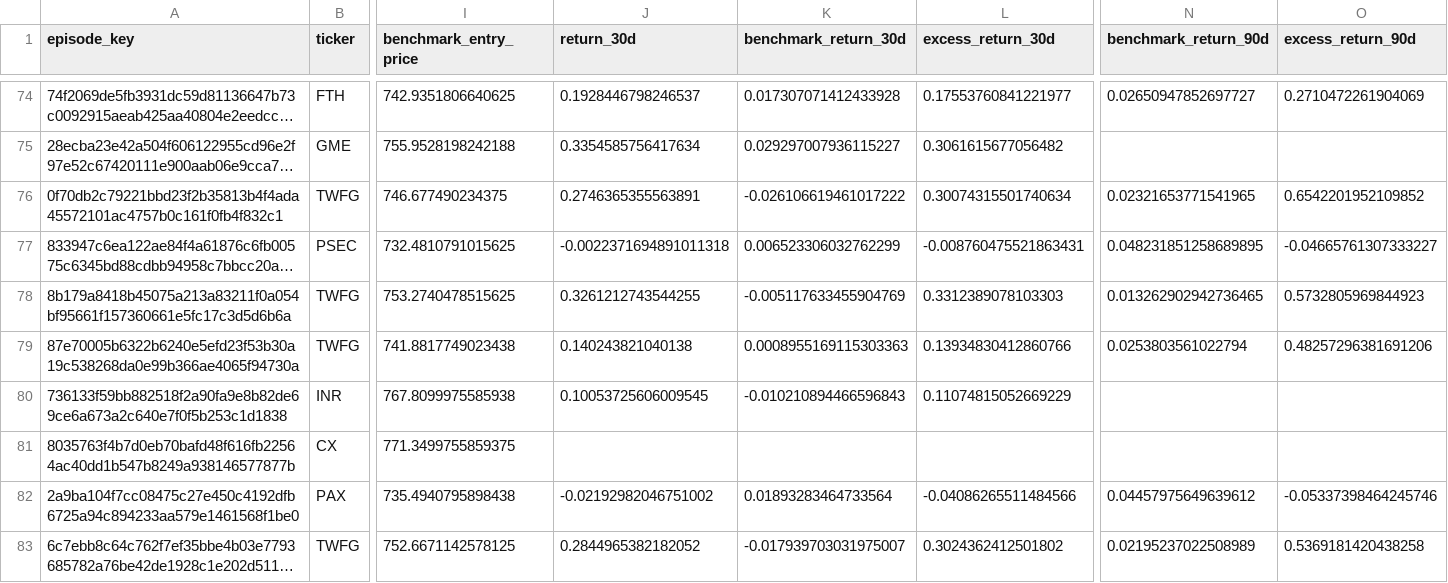
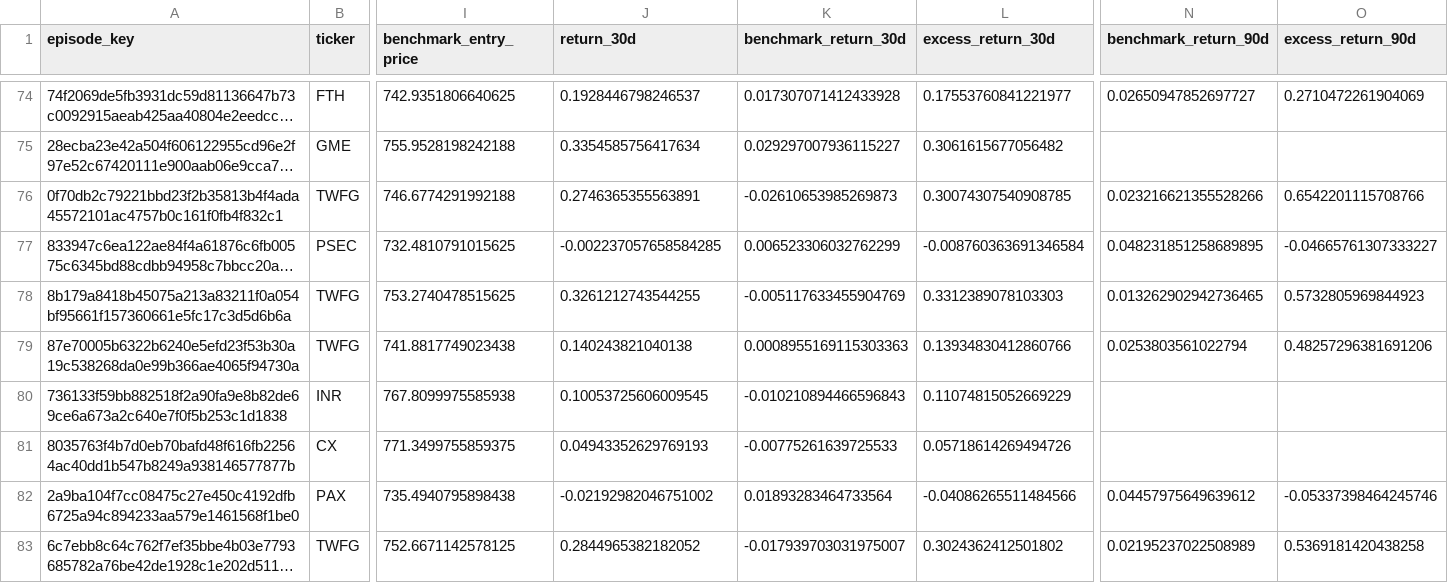
Before and after one commit to mrshu/openinsider-notifier, a CSV file: data/live/sec_daily/candidate_forward_returns.csv, drawn as a sheet; only a part is shown, gaps mark what is left out; long unchanged cells end in …; the diff covers the shown part only; the diff names each change by its address in the sheet, - before the commit and + after, or states it on an @@ line.

```diff
--- a/data/live/sec_daily/candidate_forward_returns.csv
+++ b/data/live/sec_daily/candidate_forward_returns.csv
-I76 (benchmark_entry_price): 746.677490234375
+I76 (benchmark_entry_price): 746.6774291992188
-K76 (benchmark_return_30d): -0.026106619461017222
+K76 (benchmark_return_30d): -0.02610653985269873
-L76 (excess_return_30d): 0.30074315501740634
+L76 (excess_return_30d): 0.30074307540908785
-N76 (benchmark_return_90d): 0.02321653771541965
+N76 (benchmark_return_90d): 0.023216621355528266
-O76 (excess_return_90d): 0.6542201952109852
+O76 (excess_return_90d): 0.6542201115708766
-J77 (return_30d): -0.0022371694891011318
+J77 (return_30d): -0.002237057658584285
-L77 (excess_return_30d): -0.008760475521863431
+L77 (excess_return_30d): -0.008760363691346584
-J81 (return_30d): (empty)
+J81 (return_30d): 0.04943352629769193
-K81 (benchmark_return_30d): (empty)
+K81 (benchmark_return_30d): -0.00775261639725533
-L81 (excess_return_30d): (empty)
+L81 (excess_return_30d): 0.05718614269494726
```
Also changed, not shown: 1 added row and 126 edited cells elsewhere in this file, data/live/sec_daily/candidate_episode_history.csv, data/live/sec_daily/candidate_history.csv, 14 other files.
